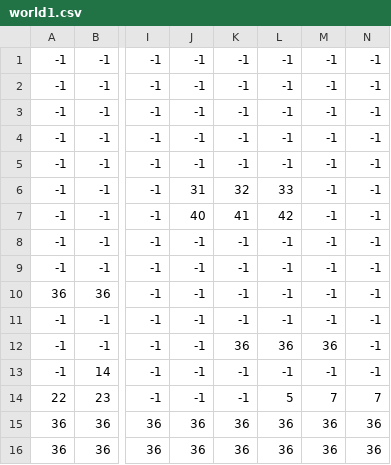
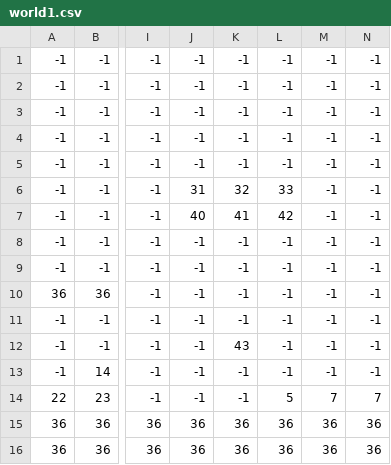
Before and after one commit to JavipopotterUniversityVersion/TVP_MARIO_PRACTICA, a CSV file: plantillaSDL/Assets/maps/world1.csv, drawn as a sheet; only a part is shown, gaps mark what is left out; the diff names each change by its address in the sheet, - before the commit and + after, or states it on an @@ line.

```diff
--- a/plantillaSDL/Assets/maps/world1.csv
+++ b/plantillaSDL/Assets/maps/world1.csv
-K12: 36
+K12: 43
-L12: 36
+L12: -1
-M12: 36
+M12: -1
```
Also changed, not shown: 13 other files.
